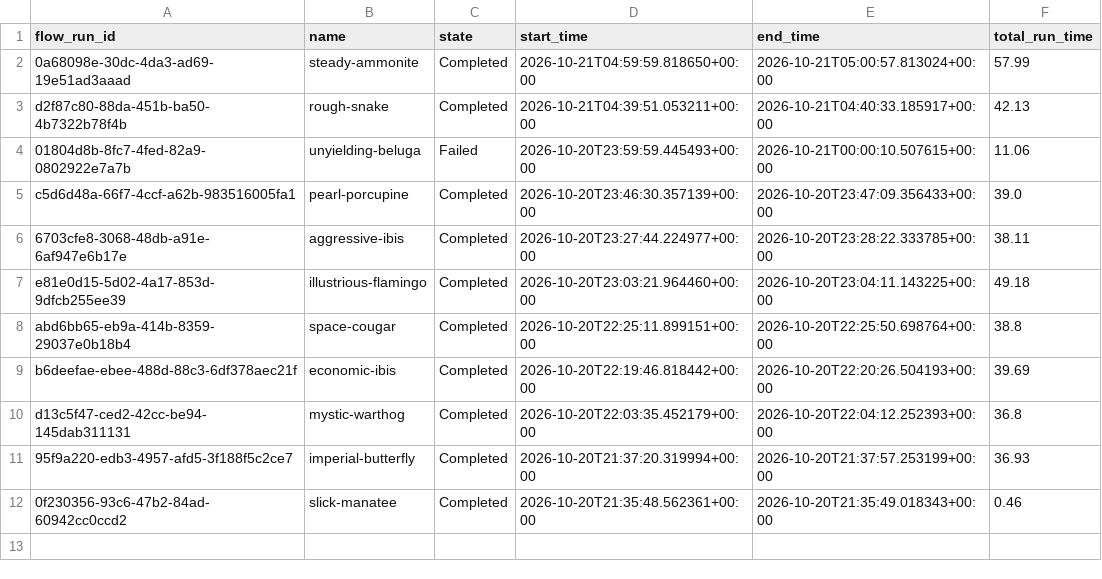
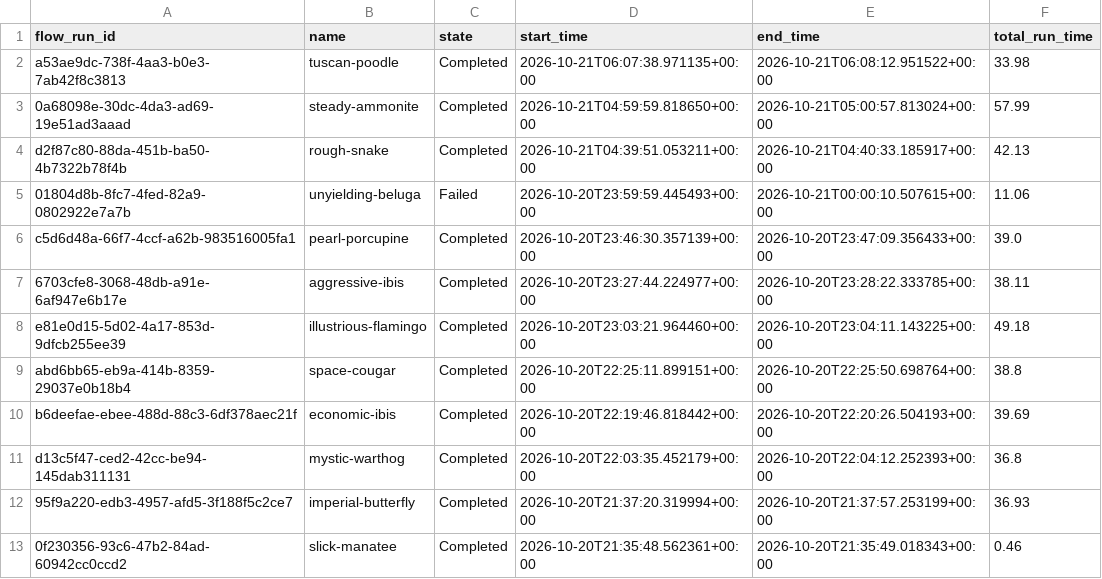
Before and after one commit to Abbas297/clean-air, a CSV file: prefect_runs.csv, drawn as a sheet; the diff names each change by its address in the sheet, - before the commit and + after, or states it on an @@ line.

```diff
--- a/prefect_runs.csv
+++ b/prefect_runs.csv
+row 2: a53ae9dc-738f-4aa3-b0e3-7ab42f8c3813 | tuscan-poodle | Completed | 2026-10-21T06:07:38.971135+00:00 | 2026-10-21T06:08:12.951522+00:00 | 33.98
```
Also changed, not shown: state/prefect_runs.csv, state/quality_log.csv, 5 other files.
